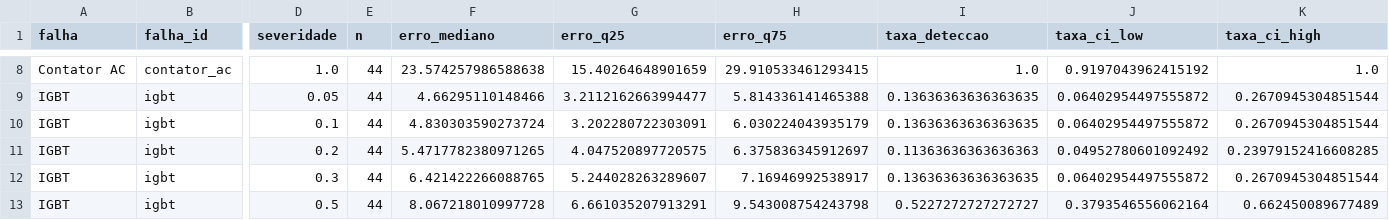
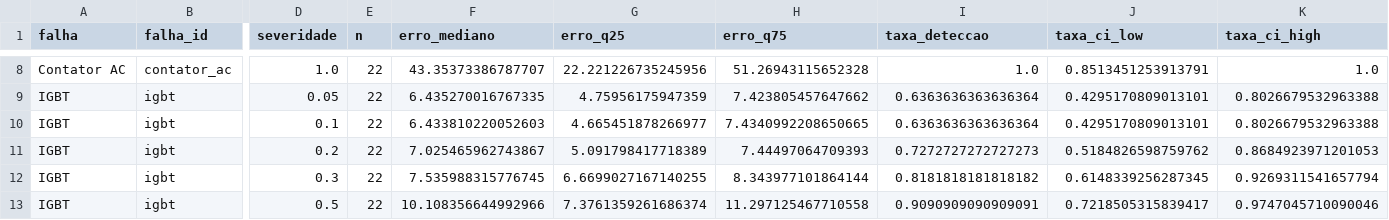
Before and after one commit to TheMagicIAn-creator/mestrado-utfpr, a CSV file: resultados/autoencoder/injecao_smd_tabela.csv, drawn as a sheet; only a part is shown, gaps mark what is left out; the diff covers the shown part only; the diff names each change by its address in the sheet, - before the commit and + after, or states it on an @@ line.

```diff
--- a/resultados/autoencoder/injecao_smd_tabela.csv
+++ b/resultados/autoencoder/injecao_smd_tabela.csv
-E8:E13 (n): 44
+E8:E13 (n): 22
-F8 (erro_mediano): 23.574257986588638
+F8 (erro_mediano): 43.35373386787707
-G8 (erro_q25): 15.40264648901659
+G8 (erro_q25): 22.221226735245956
-H8 (erro_q75): 29.910533461293415
+H8 (erro_q75): 51.26943115652328
-J8 (taxa_ci_low): 0.9197043962415192
+J8 (taxa_ci_low): 0.8513451253913791
-F9 (erro_mediano): 4.66295110148466
+F9 (erro_mediano): 6.435270016767335
-G9 (erro_q25): 3.2112162663994477
+G9 (erro_q25): 4.75956175947359
-H9 (erro_q75): 5.814336141465388
+H9 (erro_q75): 7.423805457647662
-I9:I10 (taxa_deteccao): 0.13636363636363635
+I9:I10 (taxa_deteccao): 0.6363636363636364
-J9:J10 (taxa_ci_low): 0.06402954497555872
+J9:J10 (taxa_ci_low): 0.4295170809013101
-K9:K10 (taxa_ci_high): 0.2670945304851544
+K9:K10 (taxa_ci_high): 0.8026679532963388
-F10 (erro_mediano): 4.830303590273724
+F10 (erro_mediano): 6.433810220052603
-G10 (erro_q25): 3.202280722303091
+G10 (erro_q25): 4.665451878266977
-H10 (erro_q75): 6.030224043935179
+H10 (erro_q75): 7.4340992208650665
-F11 (erro_mediano): 5.4717782380971265
+F11 (erro_mediano): 7.025465962743867
-G11 (erro_q25): 4.047520897720575
+G11 (erro_q25): 5.091798417718389
-H11 (erro_q75): 6.375836345912697
+H11 (erro_q75): 7.44497064709393
-I11 (taxa_deteccao): 0.11363636363636363
+I11 (taxa_deteccao): 0.7272727272727273
-J11 (taxa_ci_low): 0.04952780601092492
+J11 (taxa_ci_low): 0.5184826598759762
-K11 (taxa_ci_high): 0.23979152416608285
+K11 (taxa_ci_high): 0.8684923971201053
-F12 (erro_mediano): 6.421422266088765
+F12 (erro_mediano): 7.535988315776745
-G12 (erro_q25): 5.244028263289607
+G12 (erro_q25): 6.6699027167140255
-H12 (erro_q75): 7.16946992538917
+H12 (erro_q75): 8.343977101864144
-I12 (taxa_deteccao): 0.13636363636363635
+I12 (taxa_deteccao): 0.8181818181818182
-J12 (taxa_ci_low): 0.06402954497555872
+J12 (taxa_ci_low): 0.6148339256287345
-K12 (taxa_ci_high): 0.2670945304851544
+K12 (taxa_ci_high): 0.9269311541657794
-F13 (erro_mediano): 8.067218010997728
+F13 (erro_mediano): 10.108356644992966
-G13 (erro_q25): 6.661035207913291
+G13 (erro_q25): 7.3761359261686374
-H13 (erro_q75): 9.543008754243798
+H13 (erro_q75): 11.297125467710558
-I13 (taxa_deteccao): 0.5227272727272727
+I13 (taxa_deteccao): 0.9090909090909091
-J13 (taxa_ci_low): 0.3793546556062164
+J13 (taxa_ci_low): 0.7218505315839417
-K13 (taxa_ci_high): 0.662450089677489
+K13 (taxa_ci_high): 0.9747045710090046
```
Also changed, not shown: 102 edited cells elsewhere in this file, resultados/autoencoder/calibracao_autoencoder.csv, resultados/autoencoder/validacao_tabela.csv, 28 other files.
